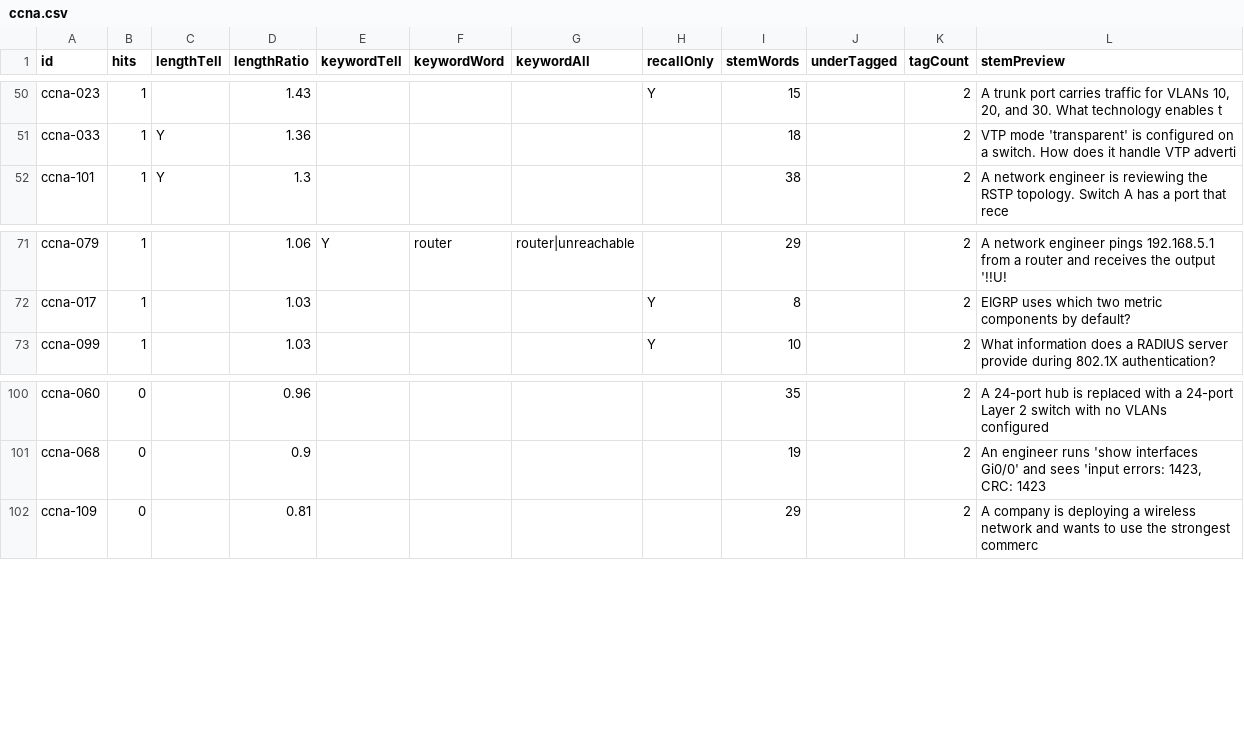
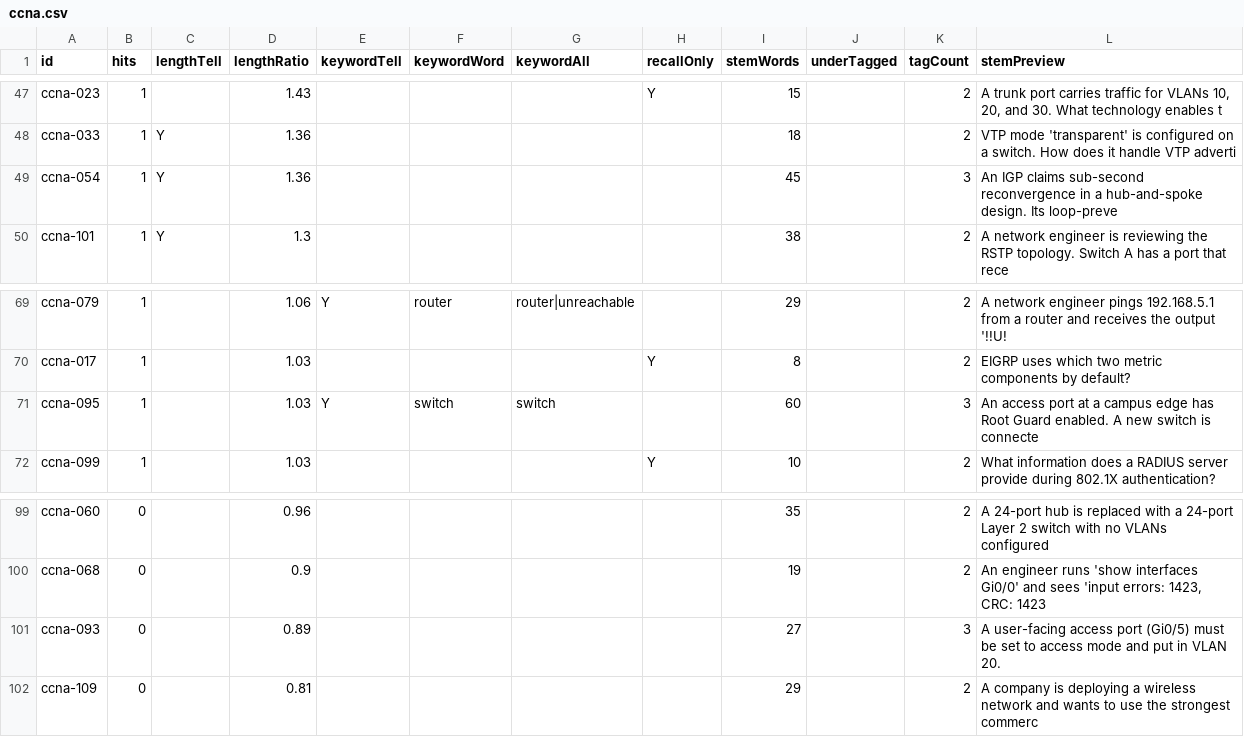
Before and after one commit to daitenkutarojurai-ai/itcertifweb, a CSV file: audits/questions/ccna.csv, drawn as a sheet; only a part is shown, gaps mark what is left out; the diff covers the shown part only.

```diff
--- a/audits/questions/ccna.csv
+++ b/audits/questions/ccna.csv
@@ -51,2 +48,3 @@ id,hits,lengthTell,lengthRatio,keywordTell,keywordWord,keywordAll,recallOnly,ste
 "ccna-033","1","Y","1.36","","","","","18","","2","VTP mode 'transparent' is configured on a switch. How does it handle VTP adverti"
+"ccna-054","1","Y","1.36","","","","","45","","3","An IGP claims sub-second reconvergence in a hub-and-spoke design. Its loop-preve"
 "ccna-101","1","Y","1.3","","","","","38","","2","A network engineer is reviewing the RSTP topology. Switch A has a port that rece"
@@ -72,2 +70,3 @@ id,hits,lengthTell,lengthRatio,keywordTell,keywordWord,keywordAll,recallOnly,ste
 "ccna-017","1","","1.03","","","","Y","8","","2","EIGRP uses which two metric components by default?"
+"ccna-095","1","","1.03","Y","switch","switch","","60","","3","An access port at a campus edge has Root Guard enabled. A new switch is connecte"
 "ccna-099","1","","1.03","","","","Y","10","","2","What information does a RADIUS server provide during 802.1X authentication?"
@@ -101,2 +100,3 @@ id,hits,lengthTell,lengthRatio,keywordTell,keywordWord,keywordAll,recallOnly,ste
 "ccna-068","0","","0.9","","","","","19","","2","An engineer runs 'show interfaces Gi0/0' and sees 'input errors: 1423, CRC: 1423"
+"ccna-093","0","","0.89","","","","","27","","3","A user-facing access port (Gi0/5) must be set to access mode and put in VLAN 20."
 "ccna-109","0","","0.81","","","","","29","","2","A company is deploying a wireless network and wants to use the strongest commerc"
```
Also changed, not shown: 7 added rows and 10 removed rows elsewhere in this file, 2 other files.
